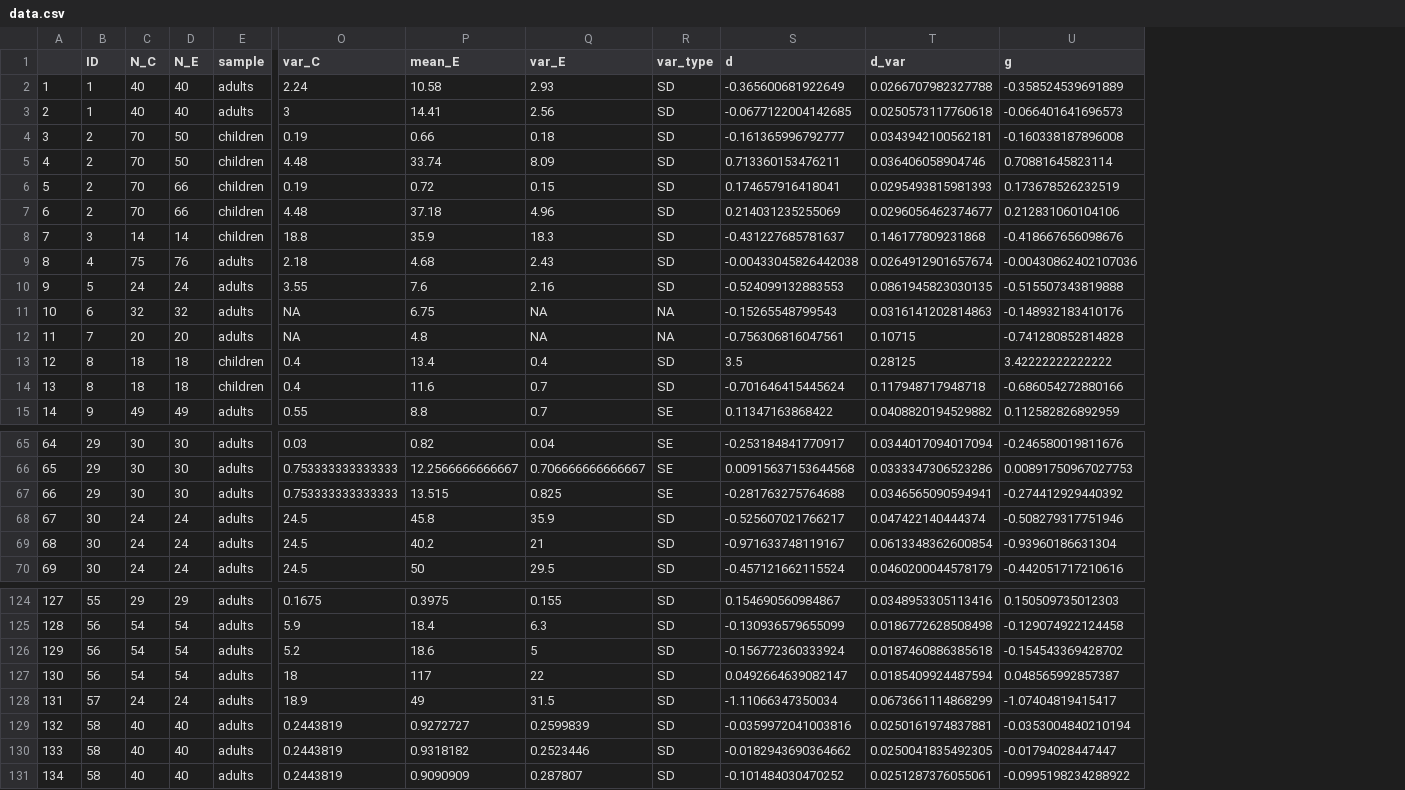
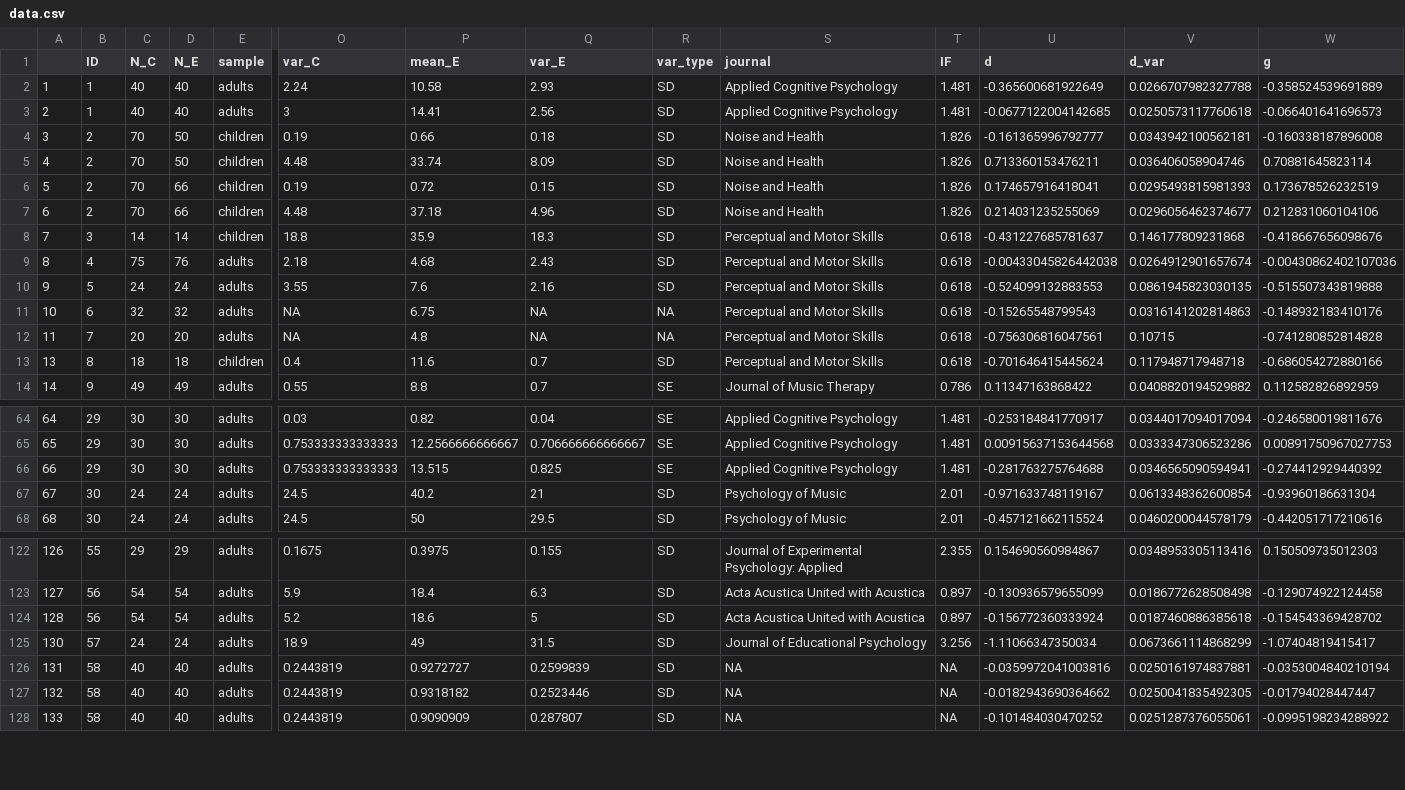
Before and after one commit to martin-vasilev/reading_sounds, a CSV file: Data/data.csv, drawn as a sheet; only a part is shown, gaps mark what is left out; removed rows and columns are numbered as before the commit, all else as after; rows hold the shown columns only; the diff names each change by its address in the sheet, - before the commit and + after, or states it on an @@ line.

```diff
--- a/Data/data.csv
+++ b/Data/data.csv
+column S (journal), rows 2-14: Applied Cognitive Psychology | Applied Cognitive Psychology | Noise and Health | Noise and Health | Noise and Health | Noise and Health | Perceptual and Motor Skills | Perceptual and Motor Skills | Perceptual and Motor Skills | Perceptual and Motor Skills | Perceptual and Motor Skills | Perceptual and Motor Skills | Journal of Music Therapy; rows 64-68: Applied Cognitive Psychology | Applied Cognitive Psychology | Applied Cognitive Psychology | Psychology of Music | Psychology of Music; rows 122-128: Journal of Experimental Psychology: Applied | Acta Acustica United with Acustica | Acta Acustica United with Acustica | Journal of Educational Psychology | NA | NA | NA
+column T (IF), rows 2-14: 1.481 | 1.481 | 1.826 | 1.826 | 1.826 | 1.826 | 0.618 | 0.618 | 0.618 | 0.618 | 0.618 | 0.618 | 0.786; rows 64-68: 1.481 | 1.481 | 1.481 | 2.01 | 2.01; rows 122-128: 2.355 | 0.897 | 0.897 | 3.256 | NA | NA | NA
-row 13: 12 | 8 | 18 | 18 | children | 0.4 | 13.4 | 0.4 | SD | 3.5 | 0.28125 | 3.42222222222222
-row 68: 67 | 30 | 24 | 24 | adults | 24.5 | 45.8 | 35.9 | SD | -0.525607021766217 | 0.047422140444374 | -0.508279317751946
@@ column A renumbered from row 67 down @@
-row 127: 130 | 56 | 54 | 54 | adults | 18 | 117 | 22 | SD | 0.0492664639082147 | 0.0185409924487594 | 0.048565992857387
```
Also changed, not shown: Data/data_raw.csv, 6 other files.
